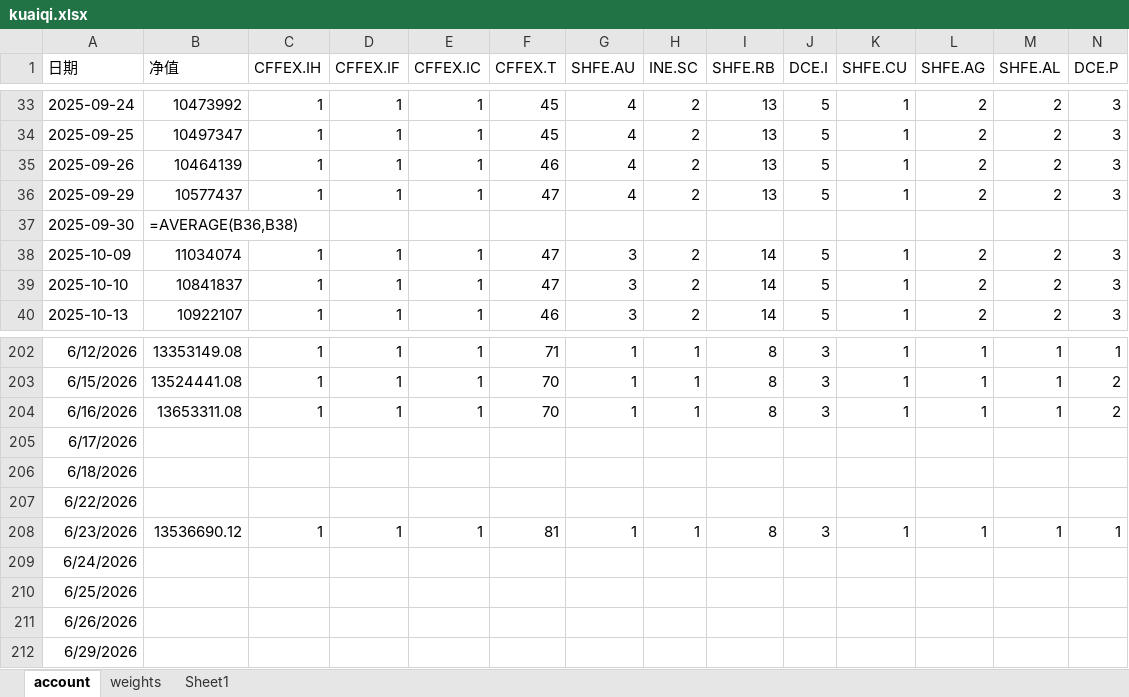
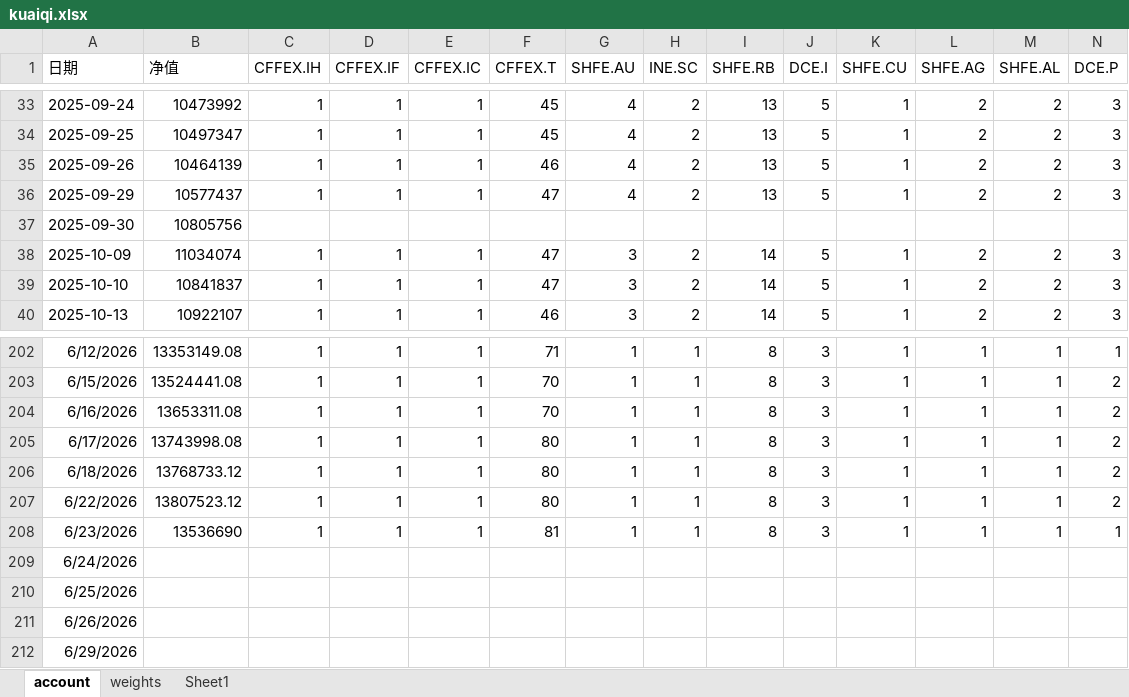
Before and after one commit to jijiali081002/all_weather, an Excel workbook: kuaiqi.xlsx, sheet account, drawn as a sheet; only a part is shown, gaps mark what is left out; values as stored, in another font and other column widths than the file's, no borders; formulas without a stored value are shown as written; removed rows and columns are numbered as before the commit, all else as after; rows hold the shown columns only; the diff names each change by its address in the sheet, - before the commit and + after, or states it on an @@ line.

Commit message:
Add files via upload

```diff
--- a/kuaiqi.xlsx (sheet account)
+++ b/kuaiqi.xlsx (sheet account)
-B37 (净值): =AVERAGE(B36,B38)
+B37 (净值): 10805756
-row 205: 6/17/2026
-row 206: 6/18/2026
-row 207: 6/22/2026
+row 205: 6/17/2026 | 13743998.08 | 1 | 1 | 1 | 80 | 1 | 1 | 8 | 3 | 1 | 1 | 1 | 2
+row 206: 6/18/2026 | 13768733.12 | 1 | 1 | 1 | 80 | 1 | 1 | 8 | 3 | 1 | 1 | 1 | 2
+row 207: 6/22/2026 | 13807523.12 | 1 | 1 | 1 | 80 | 1 | 1 | 8 | 3 | 1 | 1 | 1 | 2
-B208 (净值): 13536690.12
+B208 (净值): 13536690
```
